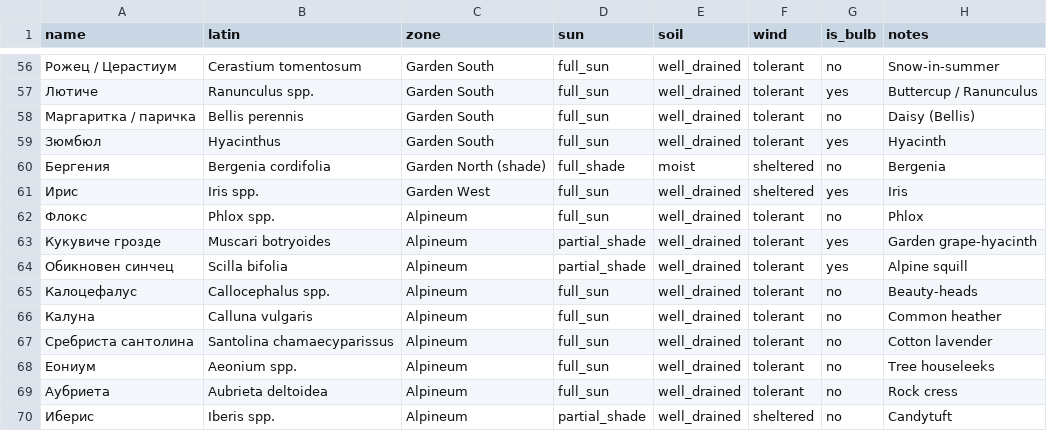
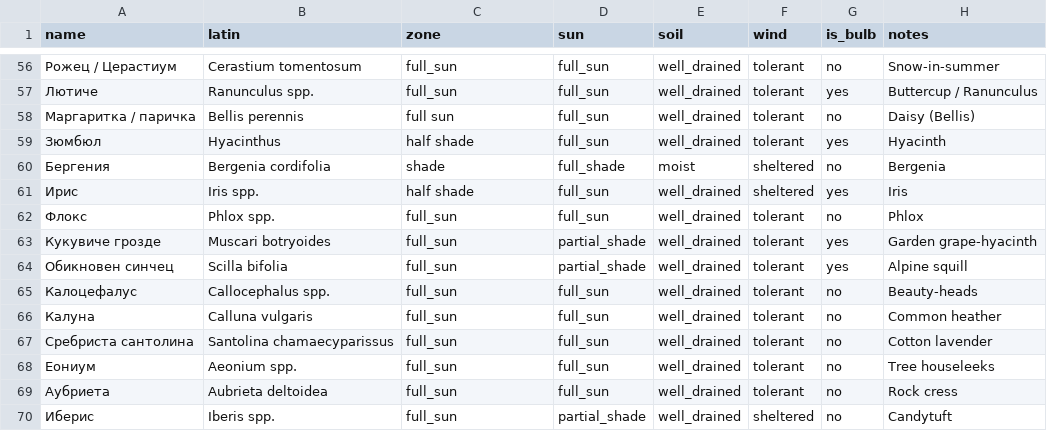
Before and after one commit to schaubia/Garden_Organizer, a CSV file: my_garden_plants_clean.csv, drawn as a sheet; only a part is shown, gaps mark what is left out; the diff covers the shown part only.

```diff
--- a/my_garden_plants_clean.csv
+++ b/my_garden_plants_clean.csv
@@ -56,15 +56,15 @@
-Рожец / Церастиум,Cerastium tomentosum,Garden South,full_sun,well_drained,tolerant,no,Snow-in-summer
-Лютиче,Ranunculus spp.,Garden South,full_sun,well_drained,tolerant,yes,Buttercup / Ranunculus
-Маргаритка / паричка,Bellis perennis,Garden South,full_sun,well_drained,tolerant,no,Daisy (Bellis)
-Зюмбюл,Hyacinthus,Garden South,full_sun,well_drained,tolerant,yes,Hyacinth
-Бергения,Bergenia cordifolia,Garden North (shade),full_shade,moist,sheltered,no,Bergenia
-Ирис,Iris spp.,Garden West,full_sun,well_drained,sheltered,yes,Iris
-Флокс,Phlox spp.,Alpineum,full_sun,well_drained,tolerant,no,Phlox
-Кукувиче грозде,Muscari botryoides,Alpineum,partial_shade,well_drained,tolerant,yes,Garden grape-hyacinth
-Обикновен синчец,Scilla bifolia,Alpineum,partial_shade,well_drained,tolerant,yes,Alpine squill
-Калоцефалус,Callocephalus spp.,Alpineum,full_sun,well_drained,tolerant,no,Beauty-heads
-Калуна,Calluna vulgaris,Alpineum,full_sun,well_drained,tolerant,no,Common heather
-Сребриста сантолина,Santolina chamaecyparissus,Alpineum,full_sun,well_drained,tolerant,no,Cotton lavender
-Еониум,Aeonium spp.,Alpineum,full_sun,well_drained,tolerant,no,Tree houseleeks
-Аубриета,Aubrieta deltoidea,Alpineum,full_sun,well_drained,tolerant,no,Rock cress
-Иберис,Iberis spp.,Alpineum,partial_shade,well_drained,sheltered,no,Candytuft
+Рожец / Церастиум,Cerastium tomentosum,full_sun,full_sun,well_drained,tolerant,no,Snow-in-summer
+Лютиче,Ranunculus spp.,full_sun,full_sun,well_drained,tolerant,yes,Buttercup / Ranunculus
+Маргаритка / паричка,Bellis perennis,full sun,full_sun,well_drained,tolerant,no,Daisy (Bellis)
+Зюмбюл,Hyacinthus,half shade,full_sun,well_drained,tolerant,yes,Hyacinth
+Бергения,Bergenia cordifolia,shade,full_shade,moist,sheltered,no,Bergenia
+Ирис,Iris spp.,half shade,full_sun,well_drained,sheltered,yes,Iris
+Флокс,Phlox spp.,full_sun,full_sun,well_drained,tolerant,no,Phlox
+Кукувиче грозде,Muscari botryoides,full_sun,partial_shade,well_drained,tolerant,yes,Garden grape-hyacinth
+Обикновен синчец,Scilla bifolia,full_sun,partial_shade,well_drained,tolerant,yes,Alpine squill
+Калоцефалус,Callocephalus spp.,full_sun,full_sun,well_drained,tolerant,no,Beauty-heads
+Калуна,Calluna vulgaris,full_sun,full_sun,well_drained,tolerant,no,Common heather
+Сребриста сантолина,Santolina chamaecyparissus,full_sun,full_sun,well_drained,tolerant,no,Cotton lavender
+Еониум,Aeonium spp.,full_sun,full_sun,well_drained,tolerant,no,Tree houseleeks
+Аубриета,Aubrieta deltoidea,full_sun,full_sun,well_drained,tolerant,no,Rock cress
+Иберис,Iberis spp.,full_sun,partial_shade,well_drained,sheltered,no,Candytuft
```
Also changed, not shown: 54 edited cells elsewhere in this file, 1 other file.
